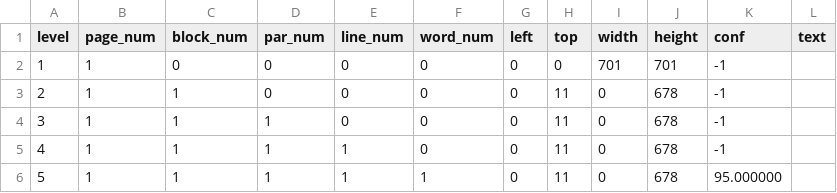
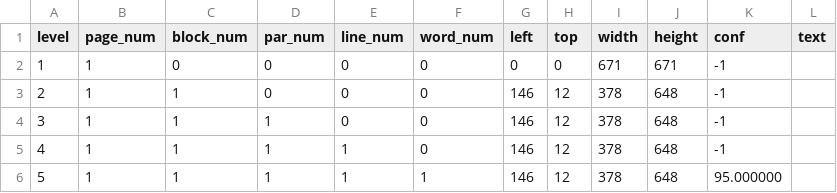
Before and after one commit to DeseretSaint/hermes-classroom, a TSV file: audit/cp010-fox/ocr-point-final-tsv.tsv, drawn as a sheet.

Commit message:
CP-010 r2: regenerate the quadruped point as a biped; record the vision check and bind the key value to the pipeline
- fox-point regenerated from the M1 media URL (round 3): silhouette aspect 1.076 -> 0.579.
  Rounds 1 (quadruped) and 2 (bipedal, no gesture) are recorded as rejected prompts.
- Stance guard added: every standing plate must be taller than wide; sleep is asserted
  as the one deliberate horizontal plate.
- audit/cp010-fox/vision.json: one row per shipped plate (stance, markings, colour
  family, lettering, verdict) cross-checked against the measured silhouette; open items
  name the owner decisions the family depends on.
- ART-BIBLE §8: -fuzz 12% -> the executed 30%, with the measured proof (AE 0 at 30,
  89 px at 28, 160 px at 32, 763 px at 12); prep script default now 30 and a test re-keys
  every recorded raw and compares pixels, so the binding document cannot drift again.
- ART-BIBLE §3: the 45% head is labelled a target (wave measures 53.3%), and the
  'socks to the elbow' rule is recorded as met by no shipped plate, including the sheet.
- Contact sheets rebuilt; provenance regenerated with preserved generation timestamps.

```diff
--- a/audit/cp010-fox/ocr-point-final-tsv.tsv
+++ b/audit/cp010-fox/ocr-point-final-tsv.tsv
@@ -1,6 +1,6 @@
 level	page_num	block_num	par_num	line_num	word_num	left	top	width	height	conf	text
-1	1	0	0	0	0	0	0	701	701	-1	
-2	1	1	0	0	0	0	11	0	678	-1	
-3	1	1	1	0	0	0	11	0	678	-1	
-4	1	1	1	1	0	0	11	0	678	-1	
-5	1	1	1	1	1	0	11	0	678	95.000000	
+1	1	0	0	0	0	0	0	671	671	-1	
+2	1	1	0	0	0	146	12	378	648	-1	
+3	1	1	1	0	0	146	12	378	648	-1	
+4	1	1	1	1	0	146	12	378	648	-1	
+5	1	1	1	1	1	146	12	378	648	95.000000	
```
Also changed, not shown: 19 other files.
